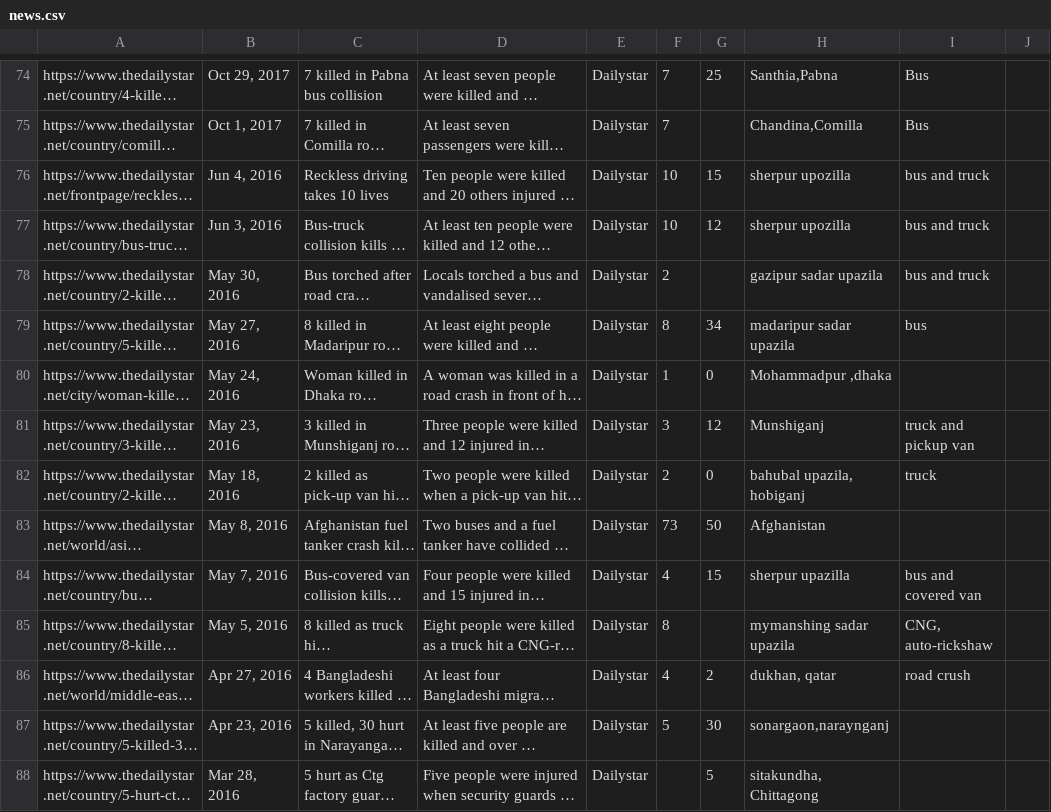
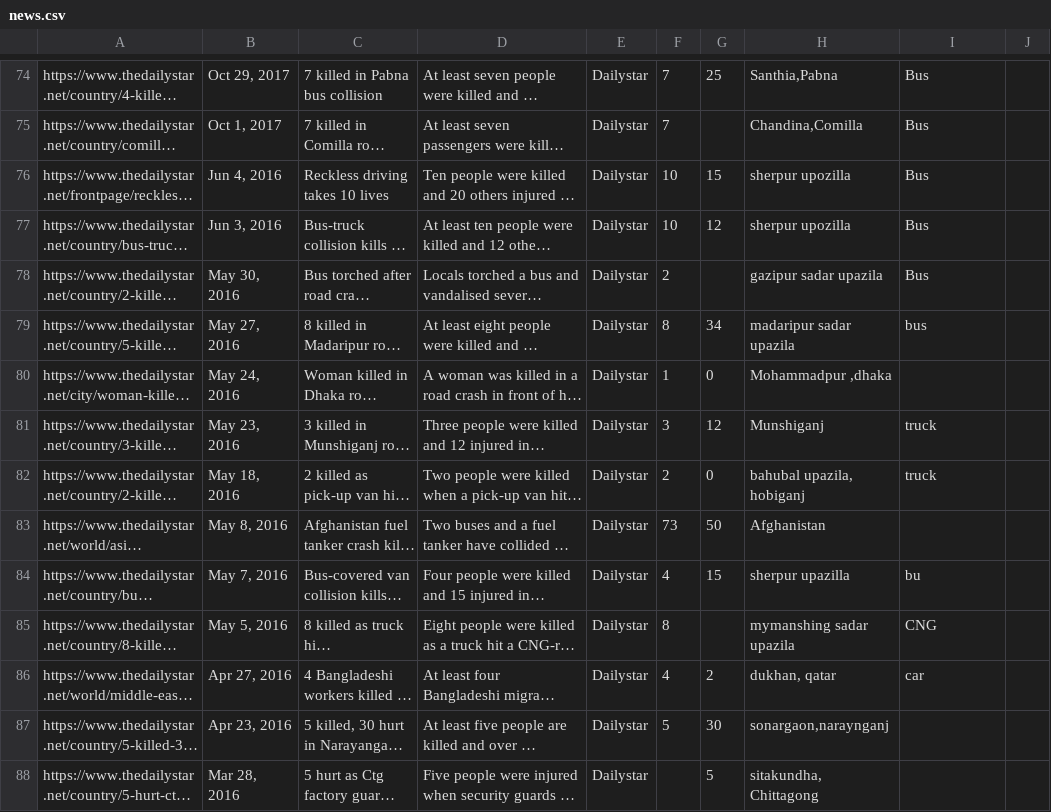
Before and after one commit to mrshoikot/accident-survey-nlp, a CSV file: dataset/news.csv, drawn as a sheet; only a part is shown, gaps mark what is left out; long unchanged cells end in …; the diff covers the shown part only; the diff names each change by its address in the sheet, - before the commit and + after, or states it on an @@ line.

```diff
--- a/dataset/news.csv
+++ b/dataset/news.csv
-I76:I78: bus and truck
+I76:I78: Bus
-I81: truck and pickup van
+I81: truck
-I84: bus and covered van
+I84: bu
-I85: CNG, auto-rickshaw
+I85: CNG
-I86: road crush
+I86: car
```
Also changed, not shown: 16 edited cells elsewhere in this file, dataset/input.csv, 8 other files.
